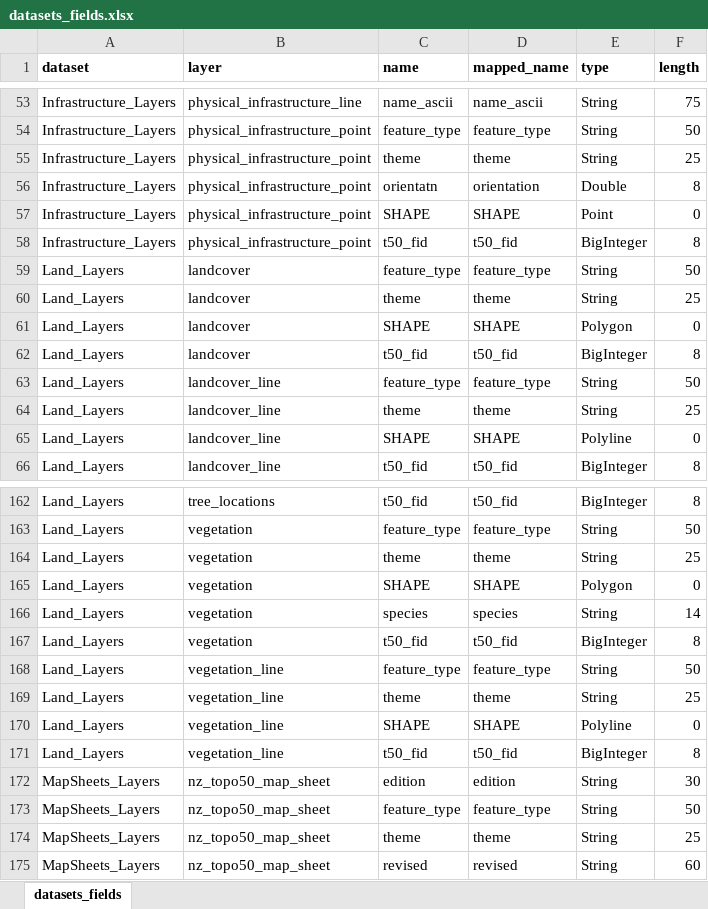
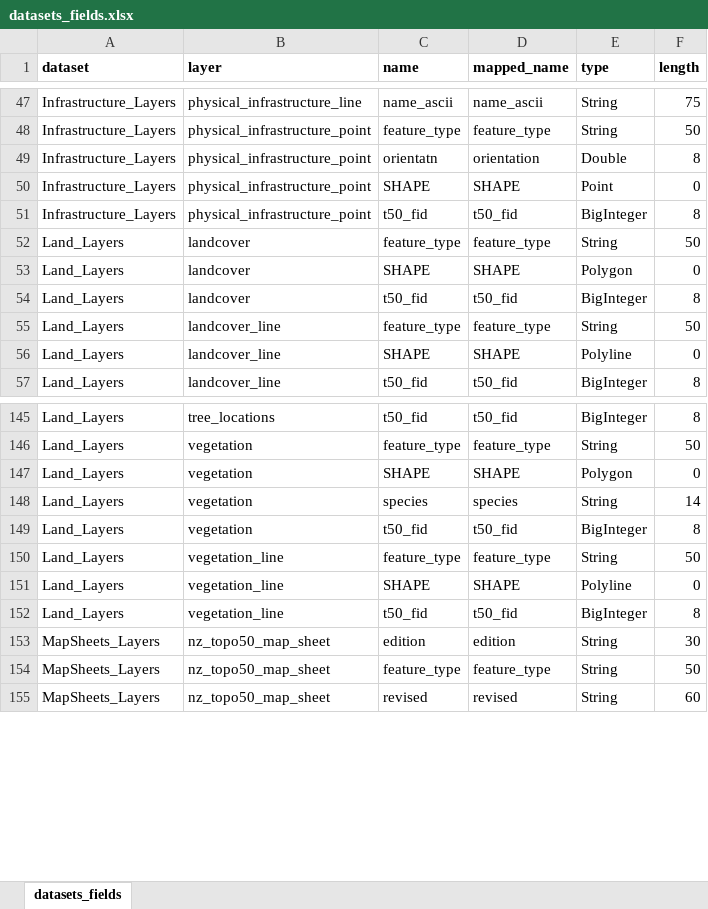
Before and after one commit to linz/topographic-system, an Excel workbook: packages/data/nztopo50/model/src/datasets_fields.xlsx, sheet datasets_fields, drawn as a sheet; only a part is shown, gaps mark what is left out; values as stored, in another font and other column widths than the file's, no borders; the diff covers the shown part only; the diff names each change by its address in the sheet, - before the commit and + after, or states it on an @@ line.

```diff
--- a/packages/data/nztopo50/model/src/datasets_fields.xlsx (sheet datasets_fields)
+++ b/packages/data/nztopo50/model/src/datasets_fields.xlsx (sheet datasets_fields)
-row 55: Infrastructure_Layers | physical_infrastructure_point | theme | theme | String | 25
-row 60: Land_Layers | landcover | theme | theme | String | 25
-row 64: Land_Layers | landcover_line | theme | theme | String | 25
-row 164: Land_Layers | vegetation | theme | theme | String | 25
-row 169: Land_Layers | vegetation_line | theme | theme | String | 25
-row 174: MapSheets_Layers | nz_topo50_map_sheet | theme | theme | String | 25
```
Also changed, not shown: 37 removed rows elsewhere in this sheet, 19 other files.
